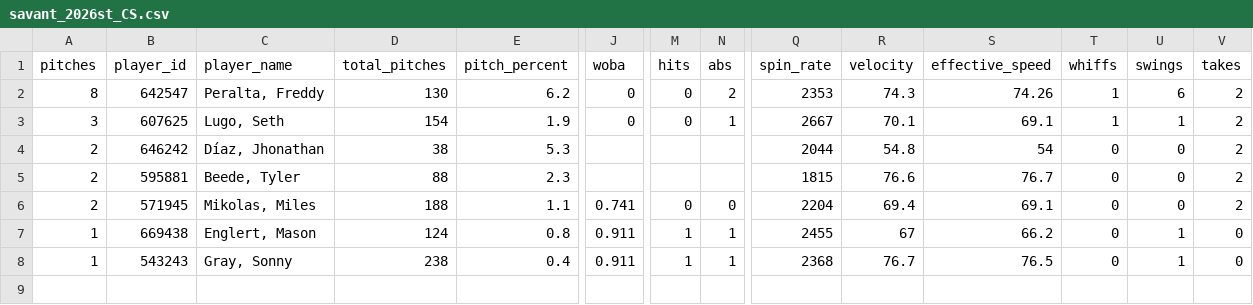
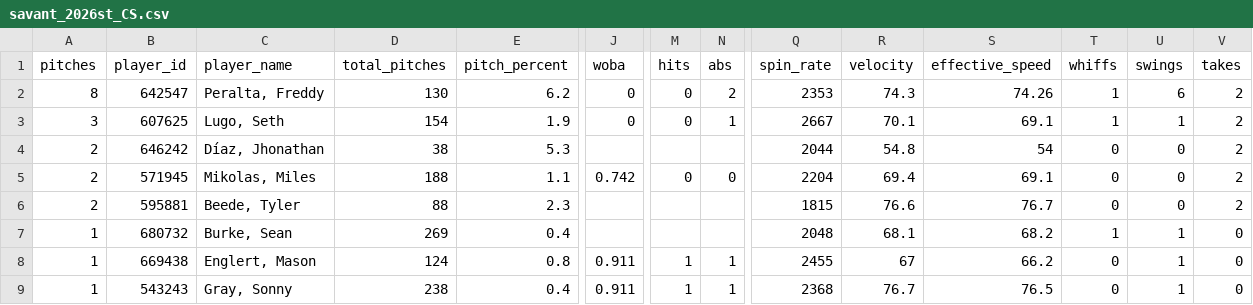
Before and after one commit to eliburnsbaseball/PitcherCards, a CSV file: data/raw/2026st/savant_2026st_CS.csv, drawn as a sheet; only a part is shown, gaps mark what is left out; removed rows and columns are numbered as before the commit, all else as after; rows hold the shown columns only; the diff names each change by its address in the sheet, - before the commit and + after, or states it on an @@ line.

```diff
--- a/data/raw/2026st/savant_2026st_CS.csv
+++ b/data/raw/2026st/savant_2026st_CS.csv
+row 5: 2 | 571945 | Mikolas, Miles | 188 | 1.1 | 0.742 | 0 | 0 | 2204 | 69.4 | 69.1 | 0 | 0 | 2
-row 6: 2 | 571945 | Mikolas, Miles | 188 | 1.1 | 0.741 | 0 | 0 | 2204 | 69.4 | 69.1 | 0 | 0 | 2
+row 7: 1 | 680732 | Burke, Sean | 269 | 0.4 |  |  |  | 2048 | 68.1 | 68.2 | 1 | 1 | 0
```
Also changed, not shown: data/raw/2026st/savant_2026st_CH.csv, data/raw/2026st/savant_2026st_CU.csv, 29 other files.
